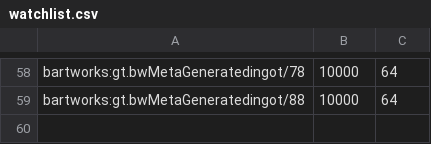
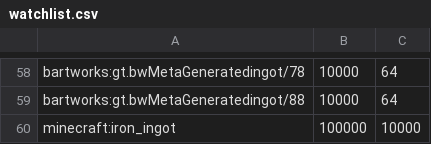
Before and after one commit to mak8427/GTNH_Lua_Applied, a CSV file: watchlist.csv, drawn as a sheet; only a part is shown, gaps mark what is left out; the diff names each change by its address in the sheet, - before the commit and + after, or states it on an @@ line.

Commit message:
add iron ingot

```diff
--- a/watchlist.csv
+++ b/watchlist.csv
+row 60: minecraft:iron_ingot | 100000 | 10000
```
